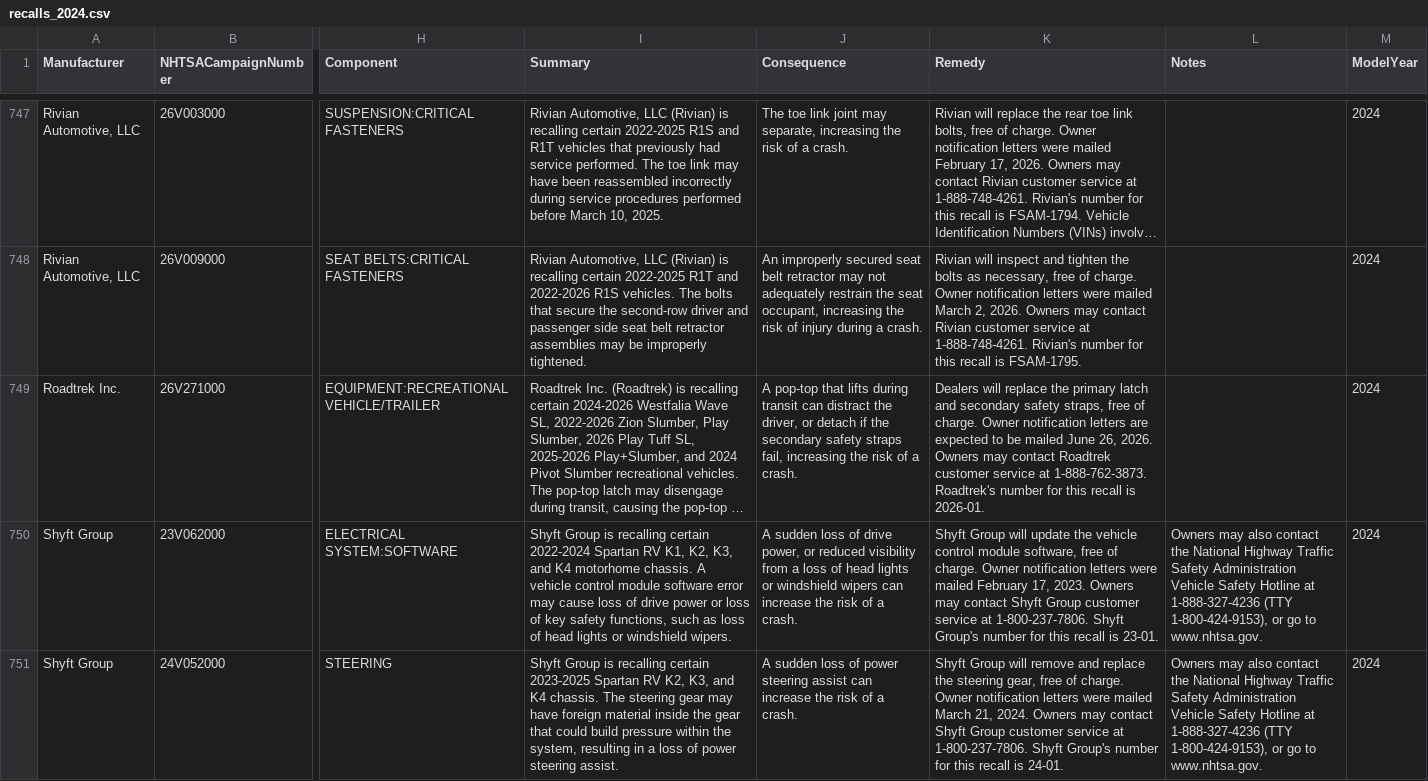
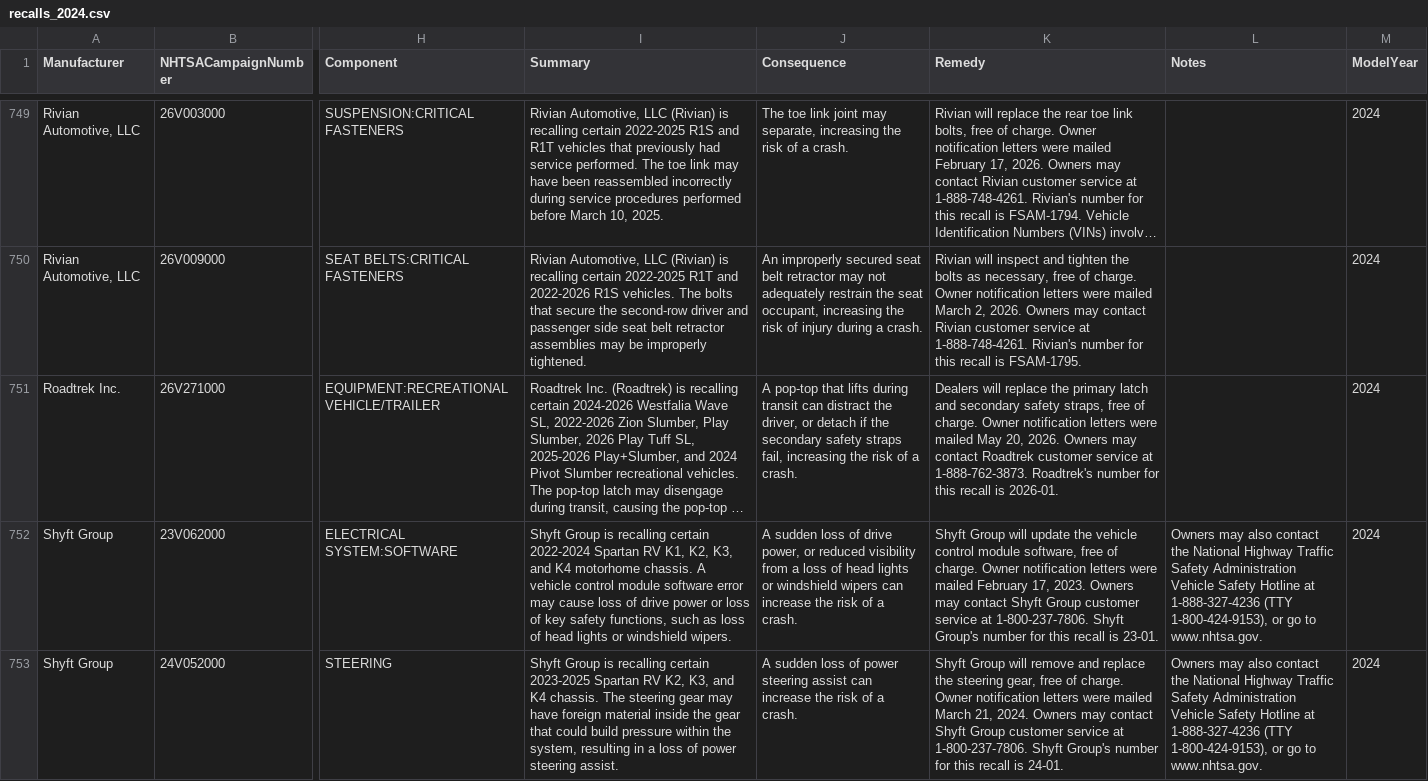
Before and after one commit to flotwig/nhtsa-data, a CSV file: recalls/recalls_2024.csv, drawn as a sheet; only a part is shown, gaps mark what is left out; long unchanged cells end in …; addresses are those after the commit; the diff covers the shown part only; the diff names each change by its address in the sheet, - before the commit and + after, or states it on an @@ line.

```diff
--- a/recalls/recalls_2024.csv
+++ b/recalls/recalls_2024.csv
-K751 (Remedy): …notification letters are expected to be mailed June 26, 2026. Owners…
+K751 (Remedy): …notification letters were mailed May 20, 2026. Owners…
```
Also changed, not shown: 2 added rows and 19 edited cells elsewhere in this file, 15 other files.
